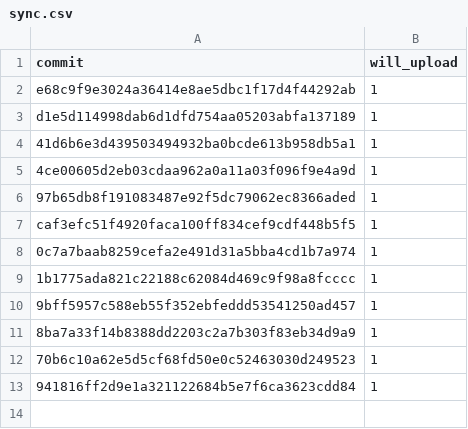
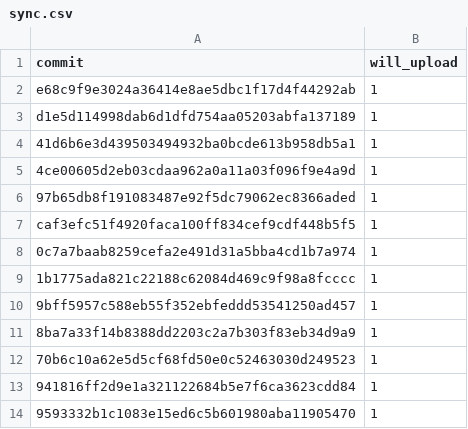
Before and after one commit to hardeepvicky/Ts-chart-admin, a CSV file: app/webroot/Git_to_FTP/files/sync.csv, drawn as a sheet.

```diff
--- a/app/webroot/Git_to_FTP/files/sync.csv
+++ b/app/webroot/Git_to_FTP/files/sync.csv
@@ -13 +13,2 @@ caf3efc51f4920faca100ff834cef9cdf448b5f5,1
 941816ff2d9e1a321122684b5e7f6ca3623cdd84,1
+9593332b1c1083e15ed6c5b601980aba11905470,1
```
Also changed, not shown: 1 other file.
